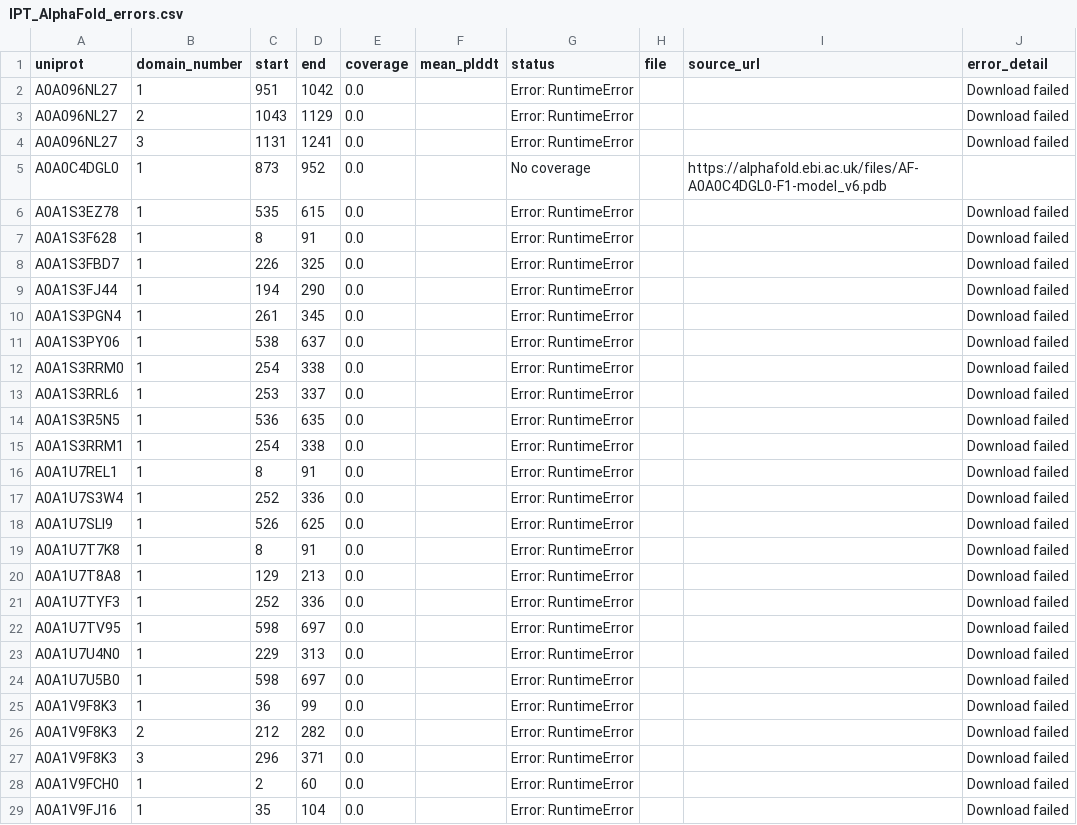
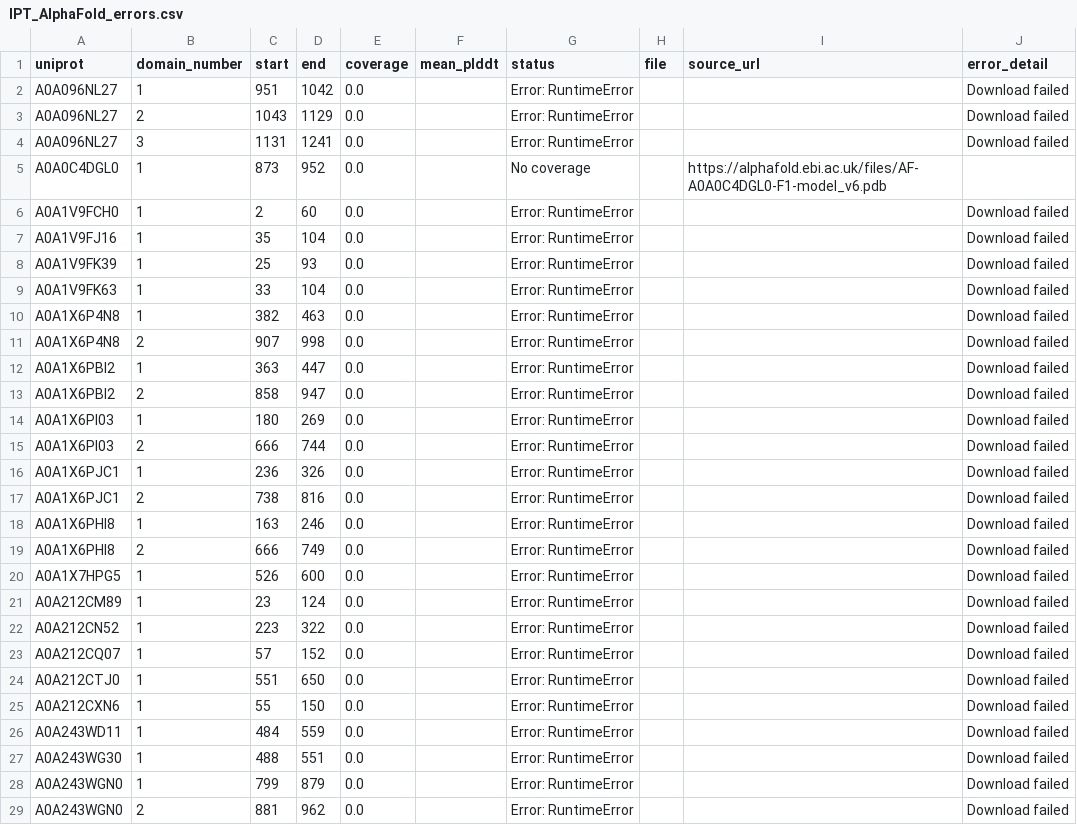
Before and after one commit to NephVar/IPT, a CSV file: metadata/IPT_AlphaFold_errors.csv, drawn as a sheet; only a part is shown; the shorter side is filled out with more unchanged rows; the diff names each change by its address in the sheet, - before the commit and + after, or states it on an @@ line.

```diff
--- a/metadata/IPT_AlphaFold_errors.csv
+++ b/metadata/IPT_AlphaFold_errors.csv
-row 6: A0A1S3EZ78 | 1 | 535 | 615 | 0.0 |  | Error: RuntimeError |  |  | Download failed
-row 7: A0A1S3F628 | 1 | 8 | 91 | 0.0 |  | Error: RuntimeError |  |  | Download failed
-row 8: A0A1S3FBD7 | 1 | 226 | 325 | 0.0 |  | Error: RuntimeError |  |  | Download failed
-row 9: A0A1S3FJ44 | 1 | 194 | 290 | 0.0 |  | Error: RuntimeError |  |  | Download failed
-row 10: A0A1S3PGN4 | 1 | 261 | 345 | 0.0 |  | Error: RuntimeError |  |  | Download failed
-row 11: A0A1S3PY06 | 1 | 538 | 637 | 0.0 |  | Error: RuntimeError |  |  | Download failed
-row 12: A0A1S3RRM0 | 1 | 254 | 338 | 0.0 |  | Error: RuntimeError |  |  | Download failed
-row 13: A0A1S3RRL6 | 1 | 253 | 337 | 0.0 |  | Error: RuntimeError |  |  | Download failed
-row 14: A0A1S3R5N5 | 1 | 536 | 635 | 0.0 |  | Error: RuntimeError |  |  | Download failed
-row 15: A0A1S3RRM1 | 1 | 254 | 338 | 0.0 |  | Error: RuntimeError |  |  | Download failed
-row 16: A0A1U7REL1 | 1 | 8 | 91 | 0.0 |  | Error: RuntimeError |  |  | Download failed
-row 17: A0A1U7S3W4 | 1 | 252 | 336 | 0.0 |  | Error: RuntimeError |  |  | Download failed
-row 18: A0A1U7SLI9 | 1 | 526 | 625 | 0.0 |  | Error: RuntimeError |  |  | Download failed
-row 19: A0A1U7T7K8 | 1 | 8 | 91 | 0.0 |  | Error: RuntimeError |  |  | Download failed
-row 20: A0A1U7T8A8 | 1 | 129 | 213 | 0.0 |  | Error: RuntimeError |  |  | Download failed
-row 21: A0A1U7TYF3 | 1 | 252 | 336 | 0.0 |  | Error: RuntimeError |  |  | Download failed
-row 22: A0A1U7TV95 | 1 | 598 | 697 | 0.0 |  | Error: RuntimeError |  |  | Download failed
-row 23: A0A1U7U4N0 | 1 | 229 | 313 | 0.0 |  | Error: RuntimeError |  |  | Download failed
-row 24: A0A1U7U5B0 | 1 | 598 | 697 | 0.0 |  | Error: RuntimeError |  |  | Download failed
-row 25: A0A1V9F8K3 | 1 | 36 | 99 | 0.0 |  | Error: RuntimeError |  |  | Download failed
-row 26: A0A1V9F8K3 | 2 | 212 | 282 | 0.0 |  | Error: RuntimeError |  |  | Download failed
-row 27: A0A1V9F8K3 | 3 | 296 | 371 | 0.0 |  | Error: RuntimeError |  |  | Download failed
```
Also changed, not shown: metadata/IPT_AlphaFold_recovery_attempts.csv, 24 other files.
